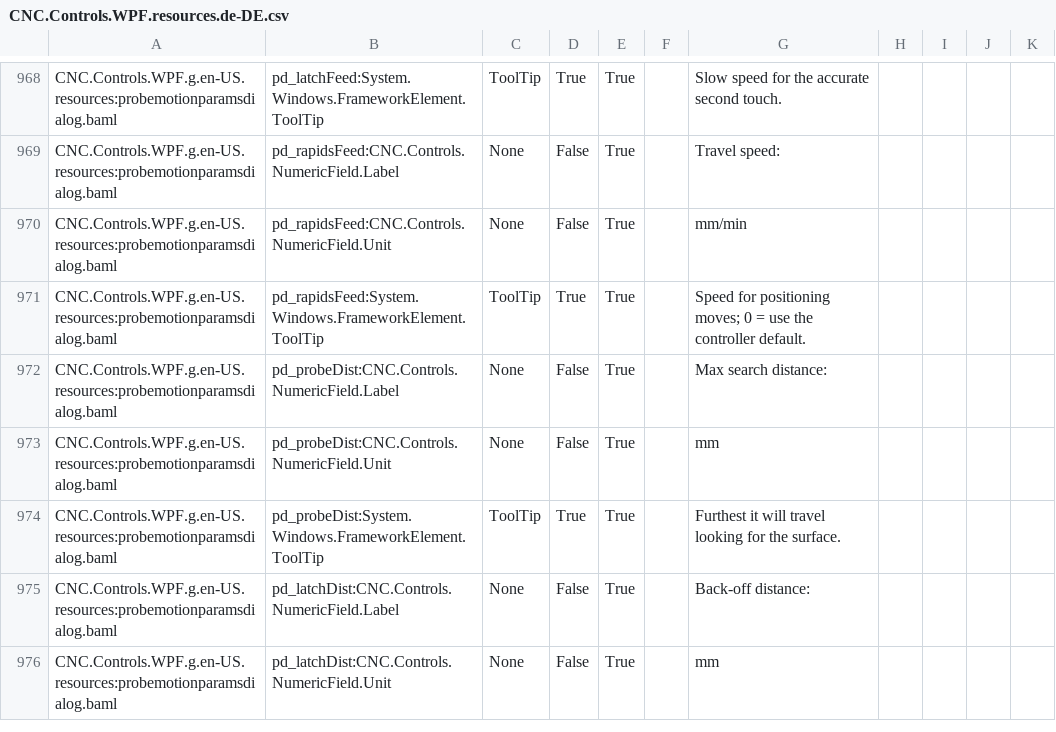
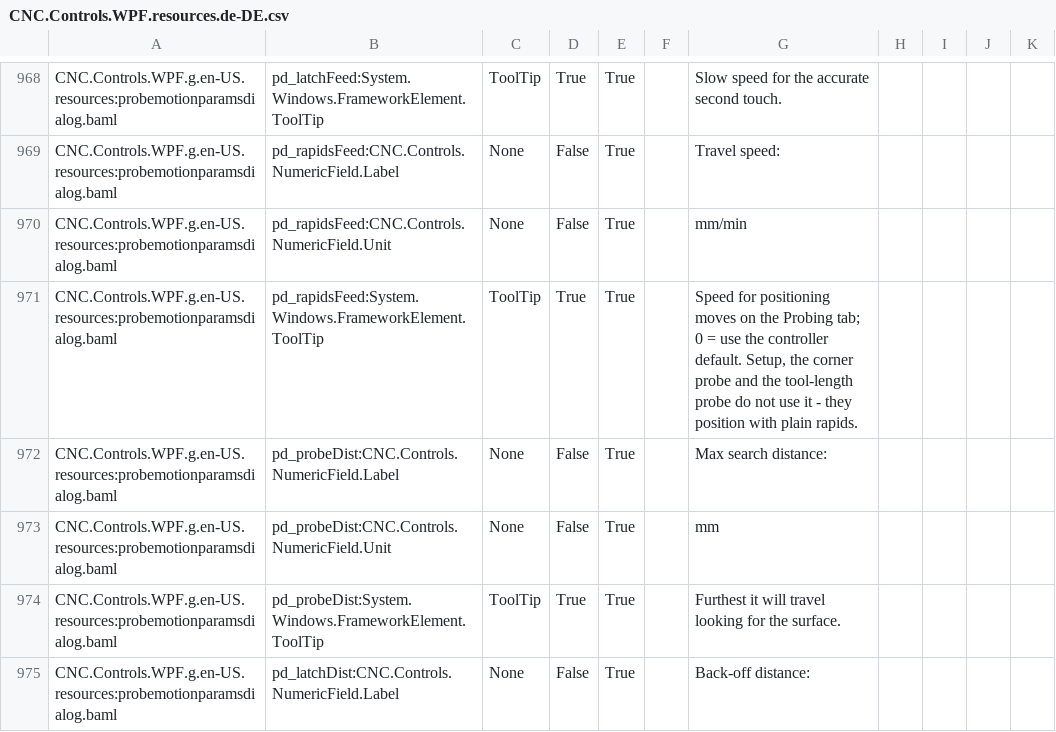
Before and after one commit to ioSenderV2/ioSender, a CSV file: Locale/de-DE/csv/CNC.Controls.WPF.resources.de-DE.csv, drawn as a sheet; only a part is shown, gaps mark what is left out; the shorter side is filled out with more unchanged rows.

```diff
--- a/Locale/de-DE/csv/CNC.Controls.WPF.resources.de-DE.csv
+++ b/Locale/de-DE/csv/CNC.Controls.WPF.resources.de-DE.csv
@@ -970,3 +970,3 @@ CNC.Controls.WPF.g.en-US.resources:probemotionparamsdialog.baml,pd_rapidsFeed:CN
 CNC.Controls.WPF.g.en-US.resources:probemotionparamsdialog.baml,pd_rapidsFeed:CNC.Controls.NumericField.Unit,None,False,True,,mm/min
-CNC.Controls.WPF.g.en-US.resources:probemotionparamsdialog.baml,pd_rapidsFeed:System.Windows.FrameworkElement.ToolTip,ToolTip,True,True,,Speed for positioning moves; 0 = use the controller default.
+CNC.Controls.WPF.g.en-US.resources:probemotionparamsdialog.baml,pd_rapidsFeed:System.Windows.FrameworkElement.ToolTip,ToolTip,True,True,,"Speed for positioning moves on the Probing tab; 0 = use the controller default. Setup, the corner probe and the tool-length probe do not use it - they position with plain rapids."
 CNC.Controls.WPF.g.en-US.resources:probemotionparamsdialog.baml,pd_probeDist:CNC.Controls.NumericField.Label,None,False,True,,Max search distance:
```
Also changed, not shown: Locale/en-US/csv/CNC.Controls.WPF.resources.en-US.csv, Locale/hu-HU/csv/CNC.Controls.WPF.resources.hu-HU.csv, 6 other files.
